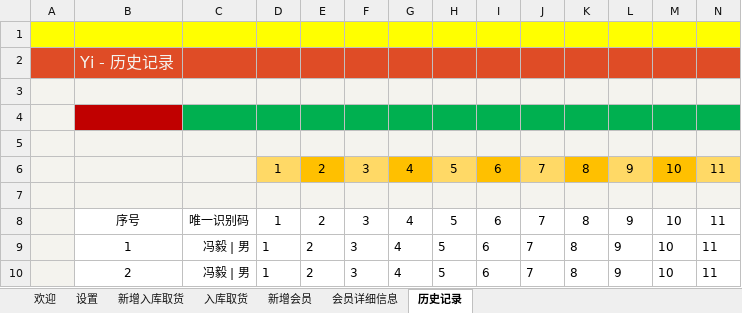
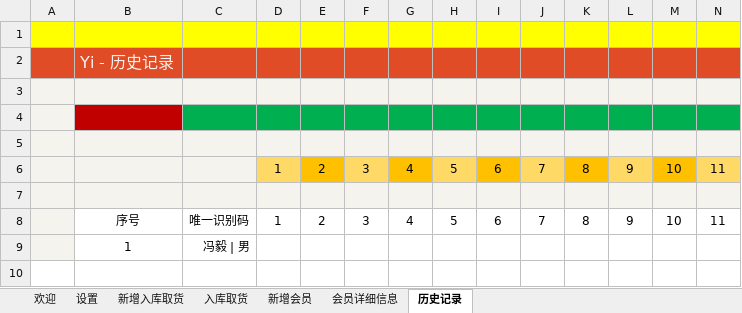
Before and after one commit to ilikeyi/Office, an Excel workbook: Storage/latest.xlsm, sheet 历史记录, drawn as a sheet; only a part is shown; values as stored, in another font and other column widths than the file's, no borders; conditional formats and table styles not drawn; removed rows and columns are numbered as before the commit, all else as after; rows hold the shown columns only; the diff names each change by its address in the sheet, - before the commit and + after, or states it on an @@ line.

```diff
--- a/Storage/latest.xlsm (sheet 历史记录)
+++ b/Storage/latest.xlsm (sheet 历史记录)
-row 9:  | 1 | 冯毅 | 男 | 1 | 2 | 3 | 4 | 5 | 6 | 7 | 8 | 9 | 10 | 11
-row 10:  | 2 | 冯毅 | 男 | 1 | 2 | 3 | 4 | 5 | 6 | 7 | 8 | 9 | 10 | 11
+row 9:  | 1 | 冯毅 | 男
```
Also changed, not shown: sheet 会员详细信息, sheet 设置.
